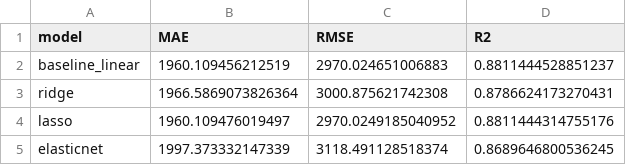
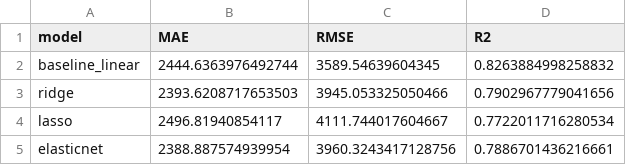
Before and after one commit to todanh2706/ML_Lab01_CarPrice, a CSV file: model_metrics_val.csv, drawn as a sheet.

Commit message:
Add model training and hyperparameter tuning scripts for Ridge, Lasso, and ElasticNet regression
- Implemented a script to read training data and perform GridSearchCV for hyperparameter optimization.
- Created pipelines with StandardScaler for preprocessing and integrated models (Ridge, Lasso, ElasticNet).
- Added functionality to output best parameters and scores for each model.
- Included commented-out code for saving the best models to .pkl files.
- Updated model files for Ridge and Linear regression with new trained models.

```diff
--- a/model_metrics_val.csv
+++ b/model_metrics_val.csv
@@ -1,5 +1,5 @@
 model,MAE,RMSE,R2
-baseline_linear,1960.109456212519,2970.024651006883,0.8811444528851237
-ridge,1966.5869073826364,3000.875621742308,0.8786624173270431
-lasso,1960.109476019497,2970.0249185040952,0.8811444314755176
-elasticnet,1997.373332147339,3118.491128518374,0.8689646800536245
+baseline_linear,2444.6363976492744,3589.54639604345,0.8263884998258832
+ridge,2393.6208717653503,3945.053325050466,0.7902967779041656
+lasso,2496.81940854117,4111.744017604667,0.7722011716280534
+elasticnet,2388.887574939954,3960.3243417128756,0.7886701436216661
```
Also changed, not shown: 32 other files.
